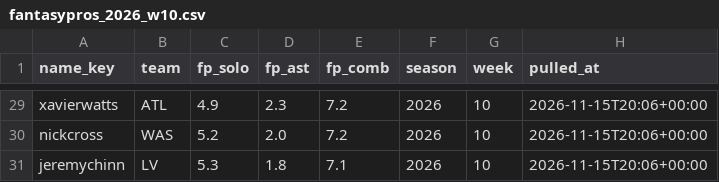
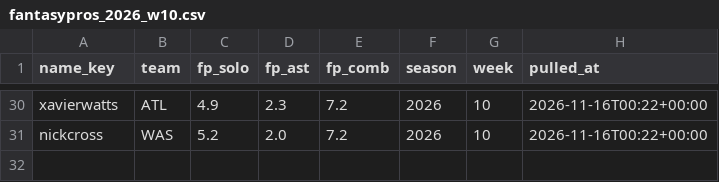
Before and after one commit to EvanDAmours/ArvellsStinkySlammerModel, a CSV file: data/consensus/fantasypros_2026_w10.csv, drawn as a sheet; only a part is shown, gaps mark what is left out; removed rows and columns are numbered as before the commit, all else as after; the diff covers the shown part only; the diff names each change by its address in the sheet, - before the commit and + after, or states it on an @@ line.

```diff
--- a/data/consensus/fantasypros_2026_w10.csv
+++ b/data/consensus/fantasypros_2026_w10.csv
-H30:H31 (pulled_at): 2026-11-15T20:06+00:00
+H30:H31 (pulled_at): 2026-11-16T00:22+00:00
-row 31: jeremychinn | LV | 5.3 | 1.8 | 7.1 | 2026 | 10 | 2026-11-15T20:06+00:00
```
Also changed, not shown: 1 added row and 31 edited cells elsewhere in this file, data/sleepers.csv, 19 other files.
